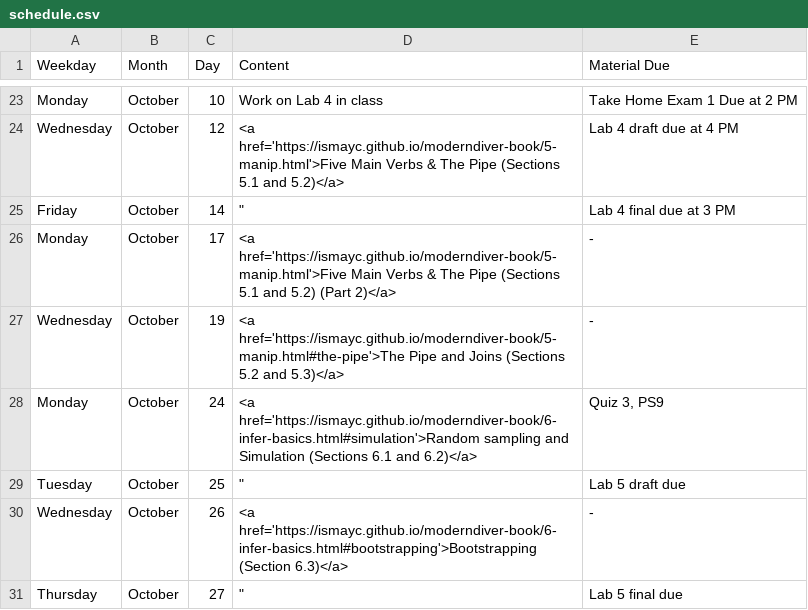
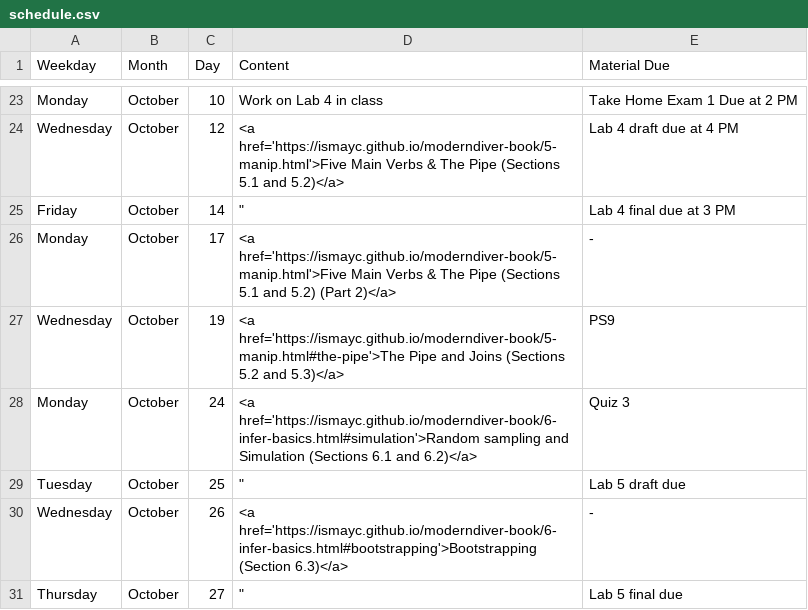
Before and after one commit to ismayc/ismayc.github.io, a CSV file: teaching/soc301-f2016/schedule.csv, drawn as a sheet; only a part is shown, gaps mark what is left out.

Commit message:
Update schedule

```diff
--- a/teaching/soc301-f2016/schedule.csv
+++ b/teaching/soc301-f2016/schedule.csv
@@ -26,4 +26,4 @@ Friday,October,14,"""",Lab 4 final due at 3 PM
 Monday,October,17,<a href='https://ismayc.github.io/moderndiver-book/5-manip.html'>Five Main Verbs & The Pipe (Sections 5.1 and 5.2) (Part 2)</a>,-
-Wednesday,October,19,<a href='https://ismayc.github.io/moderndiver-book/5-manip.html#the-pipe'>The Pipe and Joins (Sections 5.2 and 5.3)</a>,-
-Monday,October,24,<a href='https://ismayc.github.io/moderndiver-book/6-infer-basics.html#simulation'>Random sampling and Simulation (Sections 6.1 and 6.2)</a>,"Quiz 3, PS9"
+Wednesday,October,19,<a href='https://ismayc.github.io/moderndiver-book/5-manip.html#the-pipe'>The Pipe and Joins (Sections 5.2 and 5.3)</a>,PS9
+Monday,October,24,<a href='https://ismayc.github.io/moderndiver-book/6-infer-basics.html#simulation'>Random sampling and Simulation (Sections 6.1 and 6.2)</a>,Quiz 3
 Tuesday,October,25,"""",Lab 5 draft due
```
Also changed, not shown: 3 other files.
